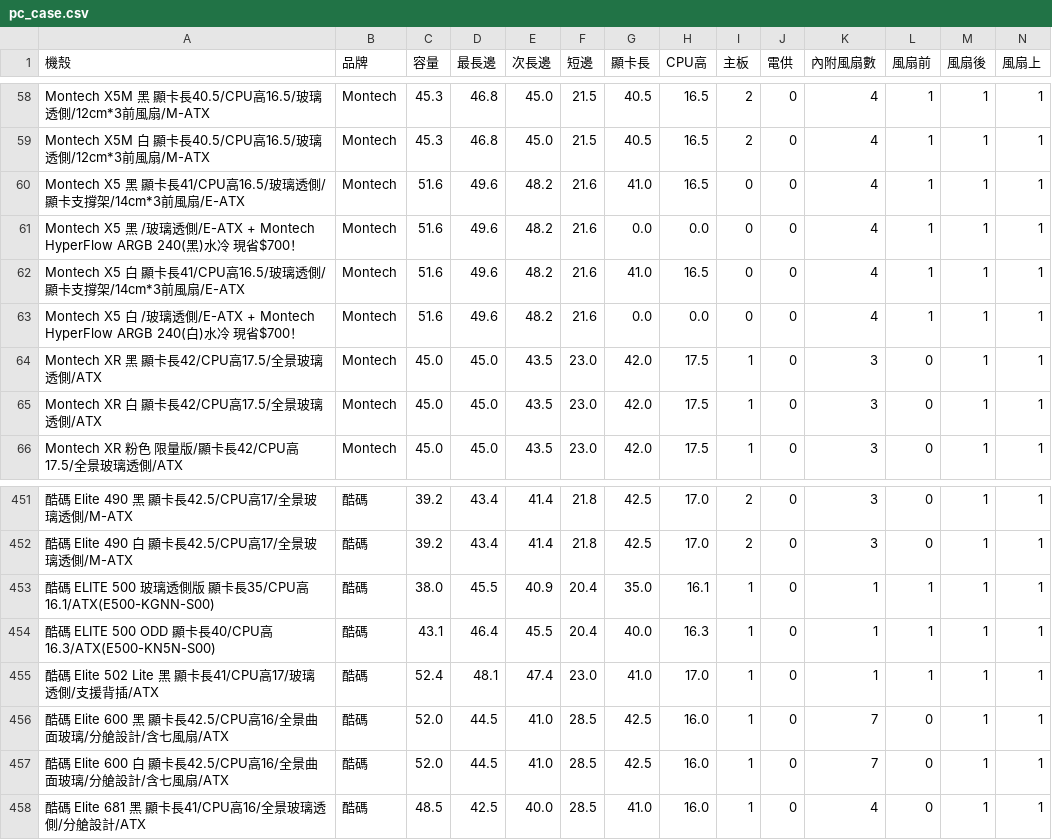
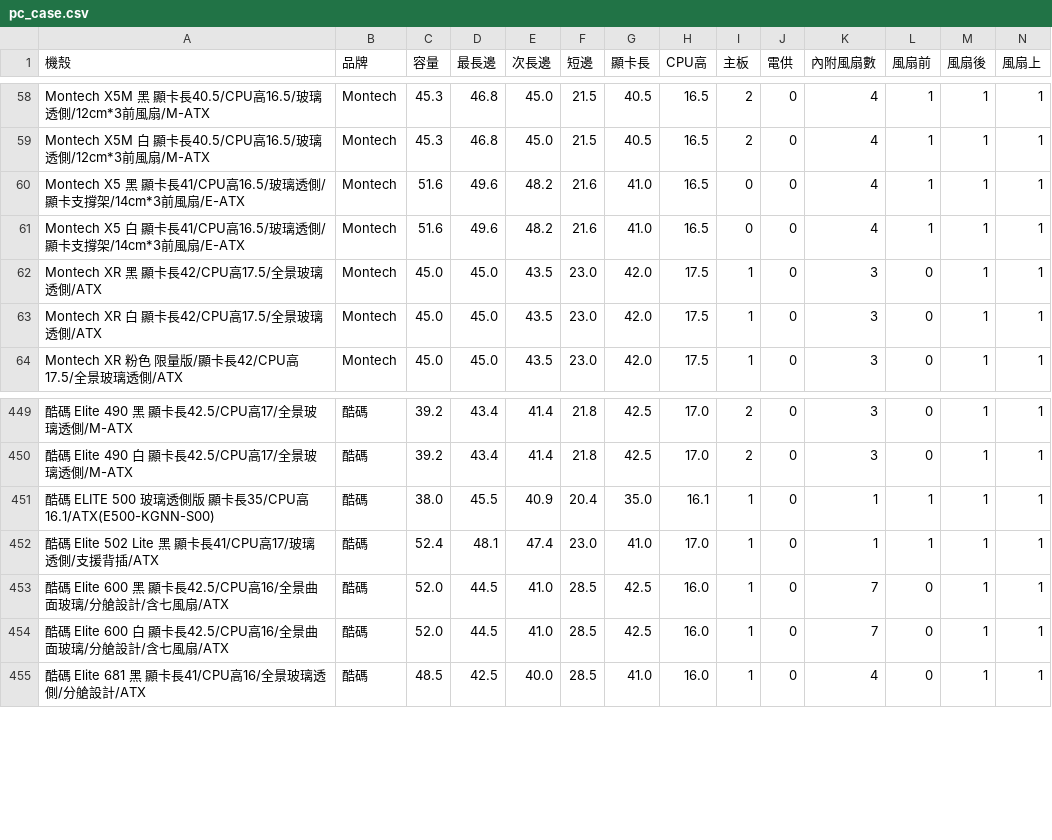
Before and after one commit to douobb/pc_case_data, a CSV file: pc_case.csv, drawn as a sheet; only a part is shown, gaps mark what is left out; rows hold the shown columns only; the diff names each change by its address in the sheet, - before the commit and + after, or states it on an @@ line.

```diff
--- a/pc_case.csv
+++ b/pc_case.csv
-row 61: Montech X5 黑 /玻璃透側/E-ATX + Montech HyperFlow ARGB 240(黑)水冷 現省$700！ | Montech | 51.6 | 49.6 | 48.2 | 21.6 | 0.0 | 0.0 | 0 | 0 | 4 | 1 | 1 | 1
-row 63: Montech X5 白 /玻璃透側/E-ATX + Montech HyperFlow ARGB 240(白)水冷 現省$700！ | Montech | 51.6 | 49.6 | 48.2 | 21.6 | 0.0 | 0.0 | 0 | 0 | 4 | 1 | 1 | 1
-row 454: 酷碼 ELITE 500 ODD 顯卡長40/CPU高16.3/ATX(E500-KN5N-S00) | 酷碼 | 43.1 | 46.4 | 45.5 | 20.4 | 40.0 | 16.3 | 1 | 0 | 1 | 1 | 1 | 1
```
Also changed, not shown: 1 other file.
